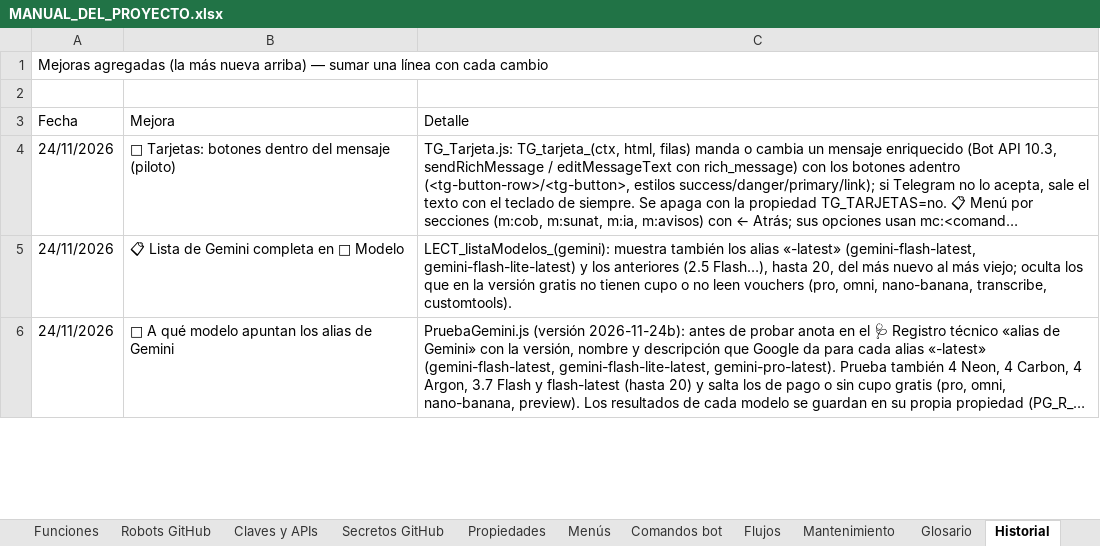
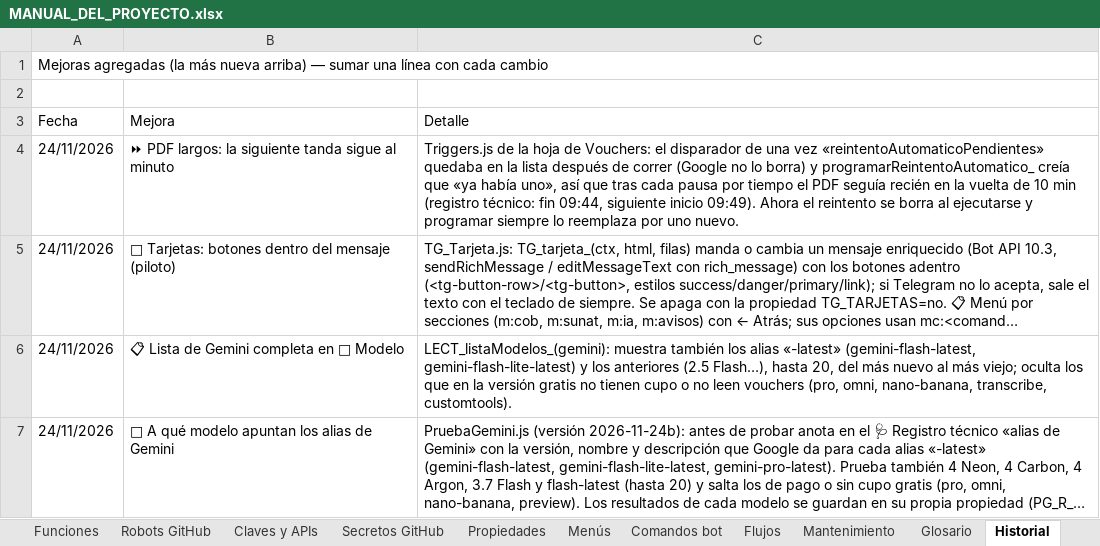
Before and after one commit to Aquivan/Claude, an Excel workbook: docs/MANUAL_DEL_PROYECTO.xlsx, sheet Historial, drawn as a sheet; only a part is shown; long unchanged cells end in …; values as stored, in another font and other column widths than the file's, no cell formats; the diff names each change by its address in the sheet, - before the commit and + after, or states it on an @@ line.

```diff
--- a/docs/MANUAL_DEL_PROYECTO.xlsx (sheet Historial)
+++ b/docs/MANUAL_DEL_PROYECTO.xlsx (sheet Historial)
+row 4: 24/11/2026 | ⏩ PDF largos: la siguiente tanda sigue al minuto | Triggers.js de la hoja de Vouchers: el disparador de una vez «reintentoAutomaticoPendientes» quedaba en la lista después de correr (Google no lo borra) y programarReintentoAutomatico_ creía que «ya había uno», así que tras cada pausa por tiempo el PDF seguía recién en la vuelta de 10 min (registro técnico: fin 09:44, siguiente inicio 09:49). Ahora el reintento se borra al ejecutarse y programar siempre lo reemplaza por uno nuevo.
```
Also changed, not shown: sheet Funciones, sheet Archivos, sheet Propiedades, sheet Inicio, cell formats, 3 other files.
